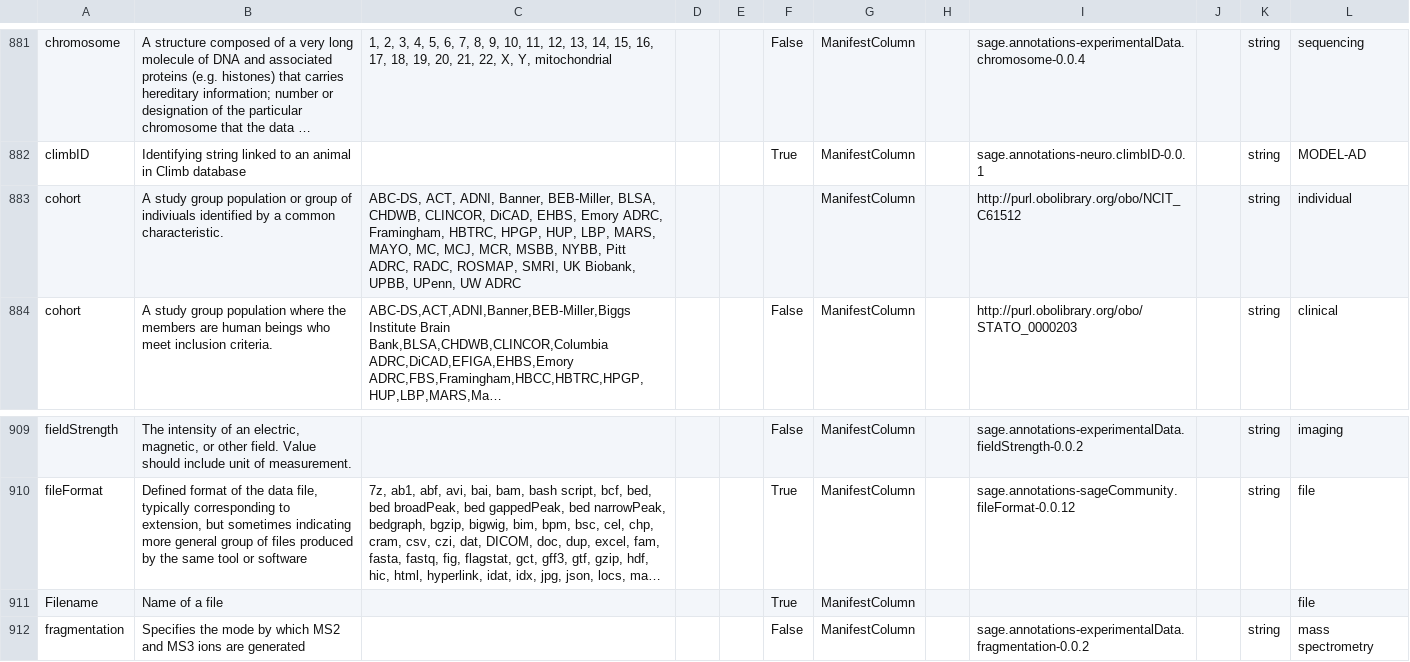
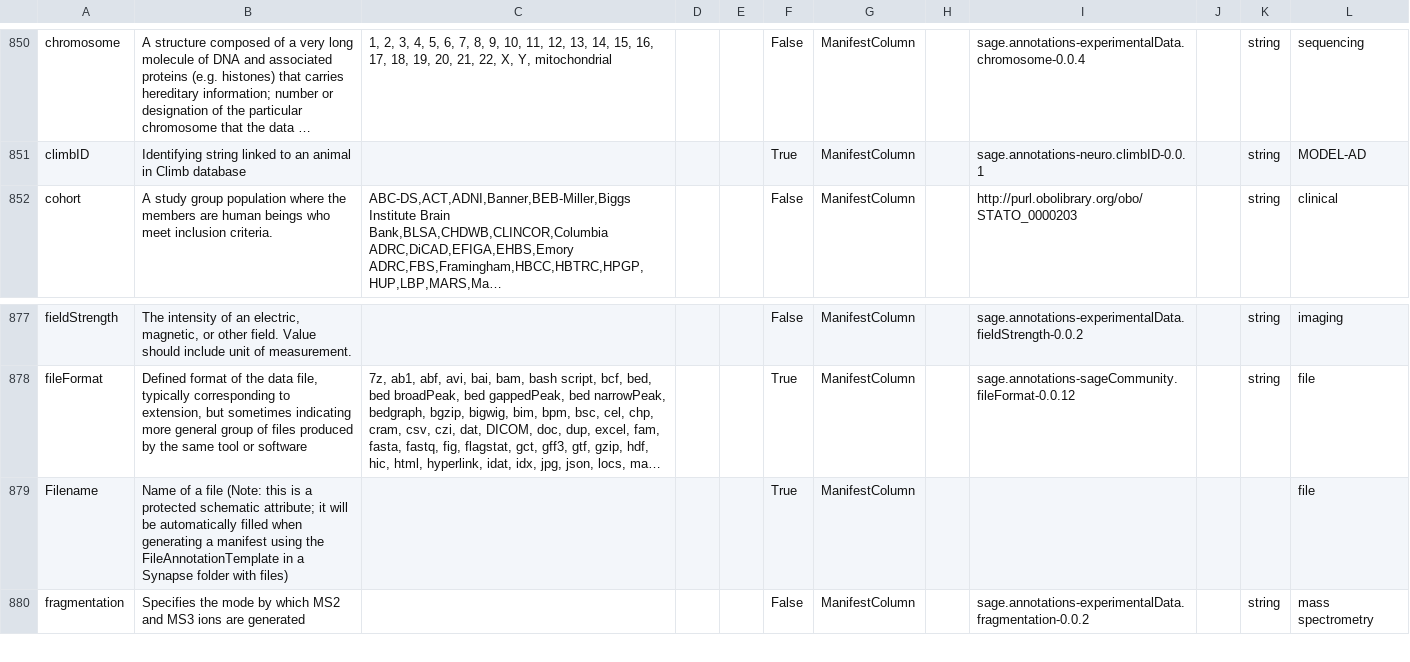
Before and after one commit to adknowledgeportal/data-models, a CSV file: AD.model.csv, drawn as a sheet; only a part is shown, gaps mark what is left out; long unchanged cells end in …; removed rows and columns are numbered as before the commit, all else as after; the diff covers the shown part only; the diff names each change by its address in the sheet, - before the commit and + after, or states it on an @@ line.

```diff
--- a/AD.model.csv
+++ b/AD.model.csv
-row 883: cohort | A study group population or group of indiviuals identified by a common characteristic. | ABC-DS, ACT, ADNI, Banner, BEB-Miller, BLSA, CHDWB, CLINCOR, DiCAD, EHBS, Emory ADRC, Framingham, HBTRC, HPGP, HUP, LBP, MARS, MAYO, MC, MCJ, MCR, MSBB, NYBB, Pitt ADRC, RADC, ROSMAP, SMRI, UK Biobank, UPBB, UPenn, UW ADRC |  |  |  | ManifestColumn |  | http://purl.obolibrary.org/obo/NCIT_C61512 |  | string | individual
-B879: …a file
+B879: …a file (Note: this is a protected schematic attribute; it will be automatically filled when generating a manifest using the FileAnnotationTemplate in a Synapse folder with files)
```
Also changed, not shown: 31 removed rows elsewhere in this file.
